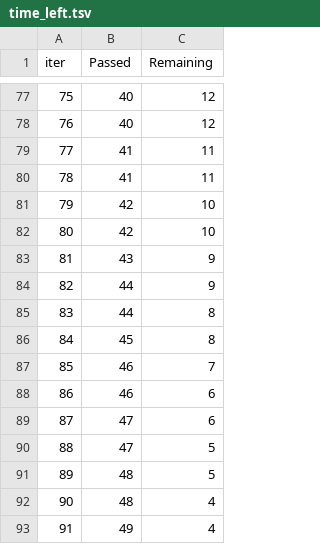
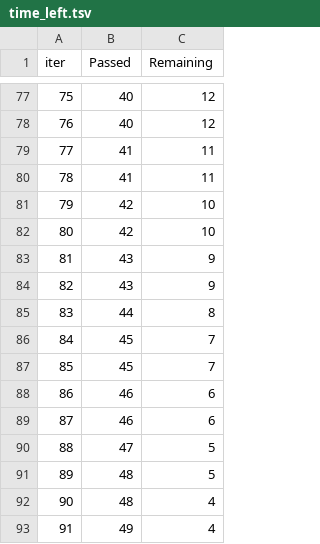
Before and after one commit to Ayush-skech/mlprojects, a TSV file: catboost_info/time_left.tsv, drawn as a sheet; only a part is shown, gaps mark what is left out; the diff covers the shown part only; the diff names each change by its address in the sheet, - before the commit and + after, or states it on an @@ line.

```diff
--- a/catboost_info/time_left.tsv
+++ b/catboost_info/time_left.tsv
@@ column A (iter) renumbered between rows 6 and 101 @@
-B84 (Passed): 44
+B84 (Passed): 43
-C86 (Remaining): 8
+C86 (Remaining): 7
-B87 (Passed): 46
+B87 (Passed): 45
-B89 (Passed): 47
+B89 (Passed): 46
```
Also changed, not shown: 4 added rows, 4 removed rows and 49 edited cells elsewhere in this file, 3 other files.
